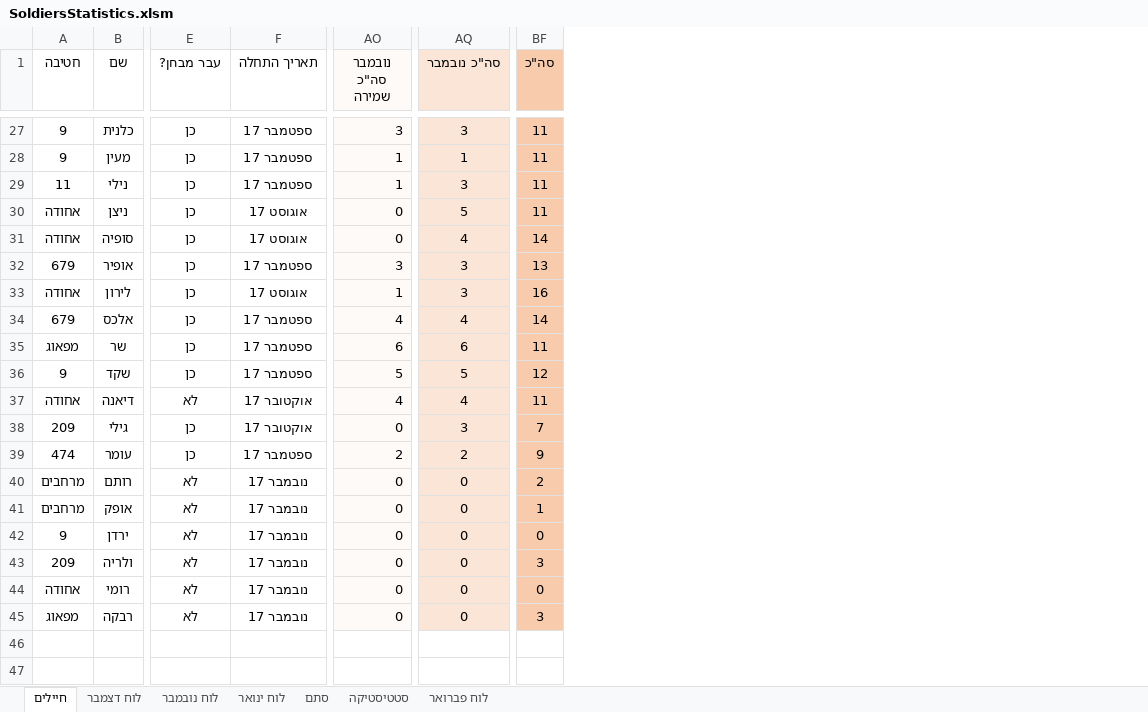
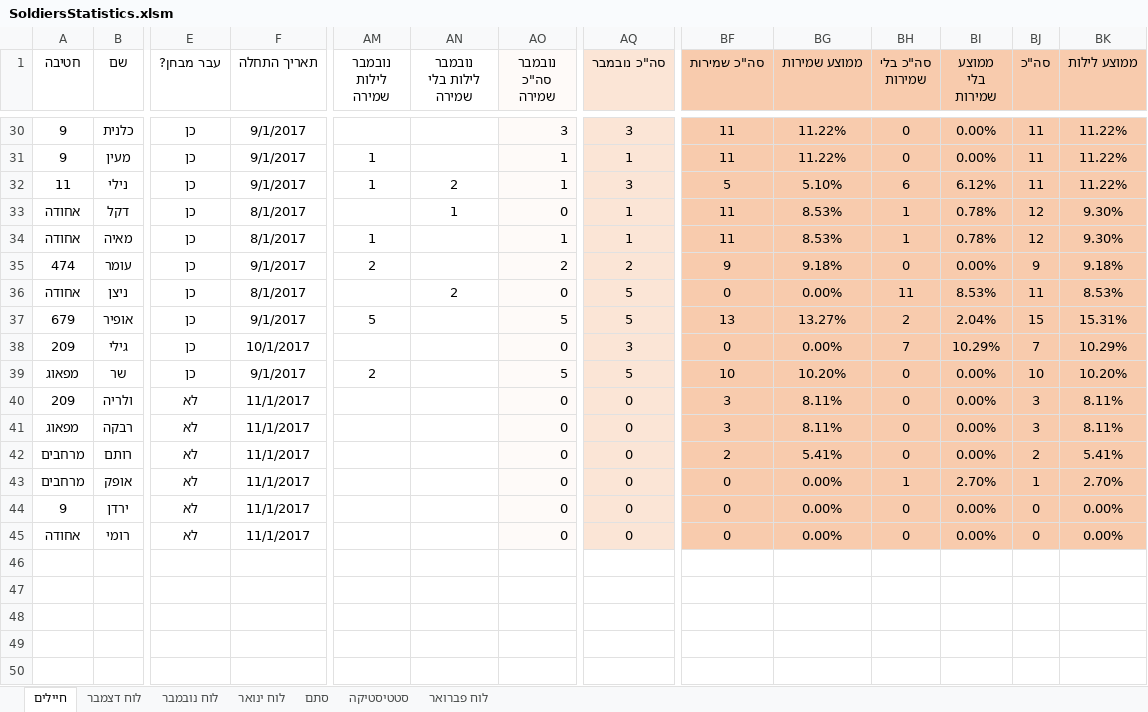
Before and after one commit to YuvalAlf/Duty-Table, an Excel workbook: SoldiersStatistics.xlsm, sheet חיילים, drawn as a sheet; only a part is shown, gaps mark what is left out; values as stored, in another font and other column widths than the file's, no borders; conditional formats not drawn; removed rows and columns are numbered as before the commit, all else as after; rows hold the shown columns only; the diff covers the shown part only; the diff names each change by its address in the sheet, - before the commit and + after, or states it on an @@ line.

```diff
--- a/SoldiersStatistics.xlsm (sheet חיילים)
+++ b/SoldiersStatistics.xlsm (sheet חיילים)
@@ column AM (נובמבר לילות שמירה) unhidden, rows 31-32: 1 | 1; row 37: 5 @@
@@ column AN (נובמבר לילות בלי שמירה) unhidden, row 32: 2; row 36: 2 @@
+column BF (סה"כ שמירות), rows 30-32: 11 | 11 | 5; rows 36-38: 0 | 13 | 0; row 40: 3; rows 42-45: 2 | 0 | 0 | 0
+column BG (ממוצע שמירות), rows 30-32: 11.22% | 11.22% | 5.10%; rows 36-38: 0.00% | 13.27% | 0.00%; row 40: 8.11%; rows 42-45: 5.41% | 0.00% | 0.00% | 0.00%
+column BH (סה"כ בלי שמירות), rows 30-32: 0 | 0 | 6; rows 36-38: 11 | 2 | 7; row 40: 0; rows 42-45: 0 | 1 | 0 | 0
+column BI (ממוצע בלי שמירות), rows 30-32: 0.00% | 0.00% | 6.12%; rows 36-38: 8.53% | 2.04% | 10.29%; row 40: 0.00%; rows 42-45: 0.00% | 2.70% | 0.00% | 0.00%
+column BK (ממוצע לילות), rows 30-32: all 11.22%; rows 36-38: 8.53% | 15.31% | 10.29%; row 40: 8.11%; rows 42-45: 5.41% | 2.70% | 0.00% | 0.00%
-F30:F32 (תאריך התחלה): ספטמבר 17
+F30:F32 (תאריך התחלה): 9/1/2017
+row 33: אחודה | דקל | כן | 8/1/2017 |  | 1 | 0 | 1 | 11 | 8.53% | 1 | 0.78% | 12 | 9.30%
+row 34: אחודה | מאיה | כן | 8/1/2017 | 1 |  | 1 | 1 | 11 | 8.53% | 1 | 0.78% | 12 | 9.30%
+row 35: 474 | עומר | כן | 9/1/2017 | 2 |  | 2 | 2 | 9 | 9.18% | 0 | 0.00% | 9 | 9.18%
-F36 (תאריך התחלה): אוגוסט 17
+F36 (תאריך התחלה): 8/1/2017
-row 31: אחודה | סופיה | כן | אוגוסט 17 | 0 | 4 | 14
-F37 (תאריך התחלה): ספטמבר 17
+F37 (תאריך התחלה): 9/1/2017
-AO37 (נובמבר סה"כ שמירה): 3
+AO37 (נובמבר סה"כ שמירה): 5
-AQ37 (סה"כ נובמבר): 3
+AQ37 (סה"כ נובמבר): 5
-BJ37 (סה"כ): 13
+BJ37 (סה"כ): 15
-row 33: אחודה | לירון | כן | אוגוסט 17 | 1 | 3 | 16
-row 34: 679 | אלכס | כן | ספטמבר 17 | 4 | 4 | 14
-row 35: מפאוג | שר | כן | ספטמבר 17 | 6 | 6 | 11
-row 36: 9 | שקד | כן | ספטמבר 17 | 5 | 5 | 12
-row 37: אחודה | דיאנה | לא | אוקטובר 17 | 4 | 4 | 11
-F38 (תאריך התחלה): אוקטובר 17
+F38 (תאריך התחלה): 10/1/2017
+row 39: מפאוג | שר | כן | 9/1/2017 | 2 |  | 5 | 5 | 10 | 10.20% | 0 | 0.00% | 10 | 10.20%
-A40 (חטיבה): 474
+A40 (חטיבה): 209
-B40 (שם): עומר
+B40 (שם): ולריה
-E40 (עבר מבחן?): כן
+E40 (עבר מבחן?): לא
-F40 (תאריך התחלה): ספטמבר 17
+F40 (תאריך התחלה): 11/1/2017
-AO40 (נובמבר סה"כ שמירה): 2
+AO40 (נובמבר סה"כ שמירה): 0
-AQ40 (סה"כ נובמבר): 2
+AQ40 (סה"כ נובמבר): 0
-BJ40 (סה"כ): 9
+BJ40 (סה"כ): 3
+row 41: מפאוג | רבקה | לא | 11/1/2017 |  |  | 0 | 0 | 3 | 8.11% | 0 | 0.00% | 3 | 8.11%
-F42:F44 (תאריך התחלה): נובמבר 17
+F42:F44 (תאריך התחלה): 11/1/2017
-row 43: 209 | ולריה | לא | נובמבר 17 | 0 | 0 | 3
-F45 (תאריך התחלה): נובמבר 17
+F45 (תאריך התחלה): 11/1/2017
-row 45: מפאוג | רבקה | לא | נובמבר 17 | 0 | 0 | 3
```
Also changed, not shown: 12 added rows, 9 removed rows and 43 edited cells elsewhere in this sheet, sheet סתם, formulas that keep their value, 1 other file.
